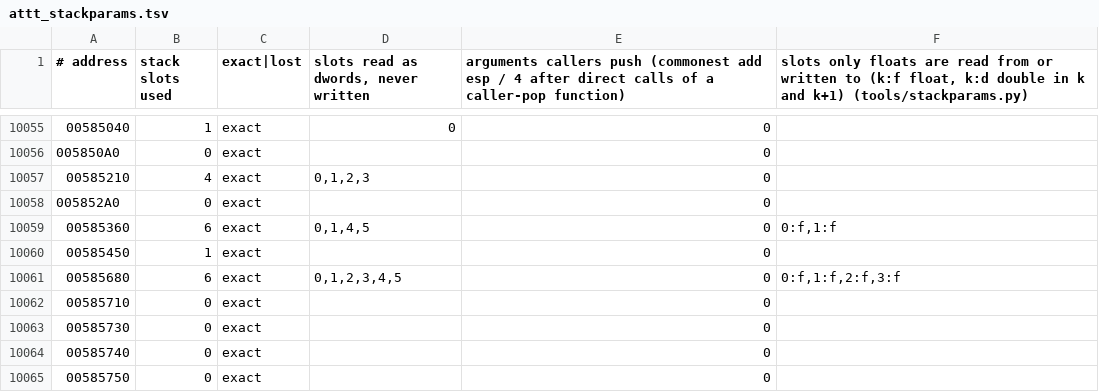
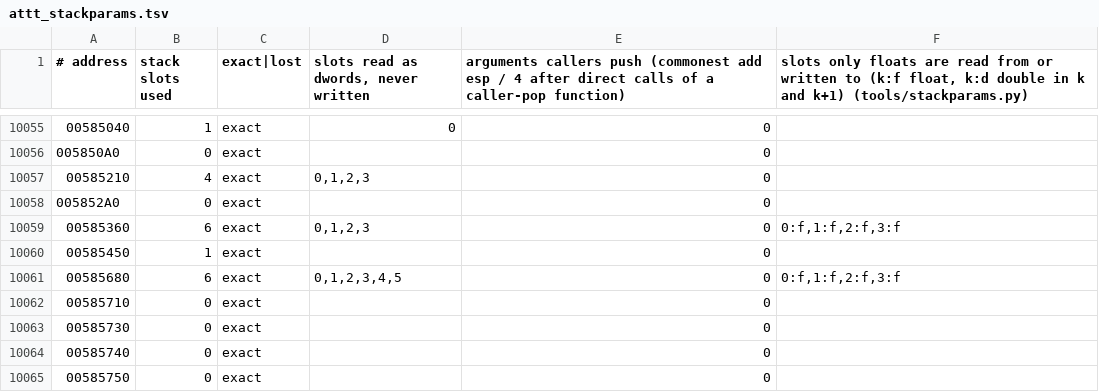
Before and after one commit to Leftaseer/AttT-Fix, a TSV file: decomp/symbols/attt_stackparams.tsv, drawn as a sheet; only a part is shown, gaps mark what is left out; the diff covers the shown part only.

```diff
--- a/decomp/symbols/attt_stackparams.tsv
+++ b/decomp/symbols/attt_stackparams.tsv
@@ -10058,3 +10058,3 @@
 005852A0	0	exact		0	
-00585360	6	exact	0,1,4,5	0	0:f,1:f
+00585360	6	exact	0,1,2,3	0	0:f,1:f,2:f,3:f
 00585450	1	exact		0	
```
Also changed, not shown: 13 edited cells elsewhere in this file.
